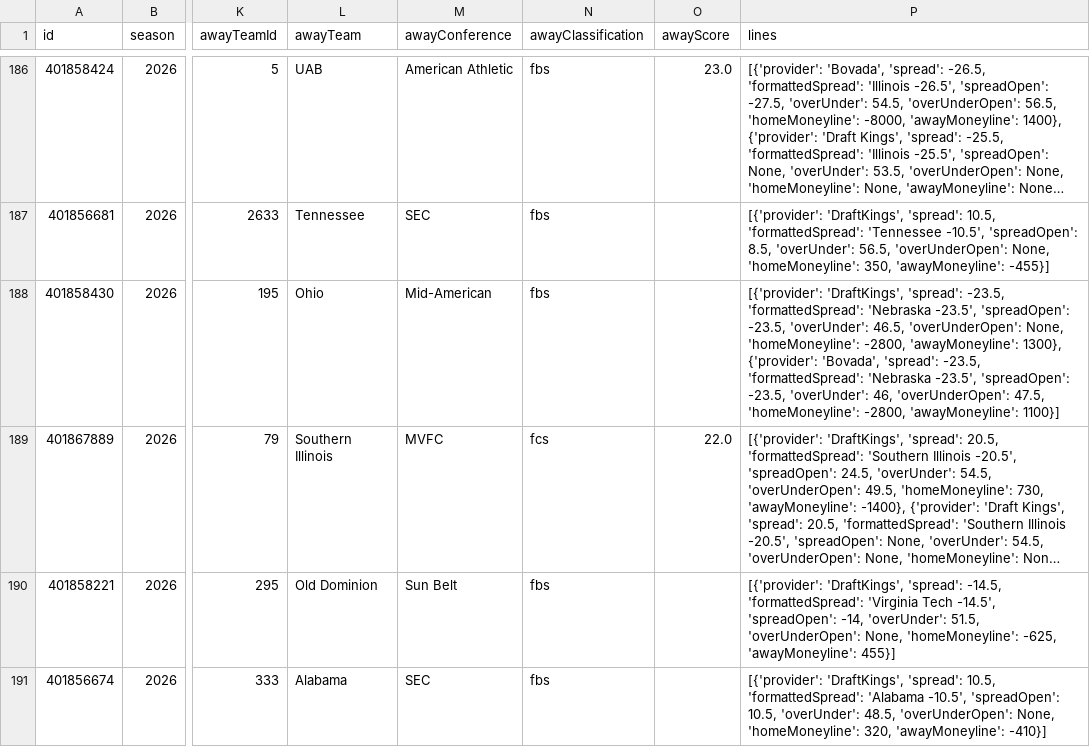
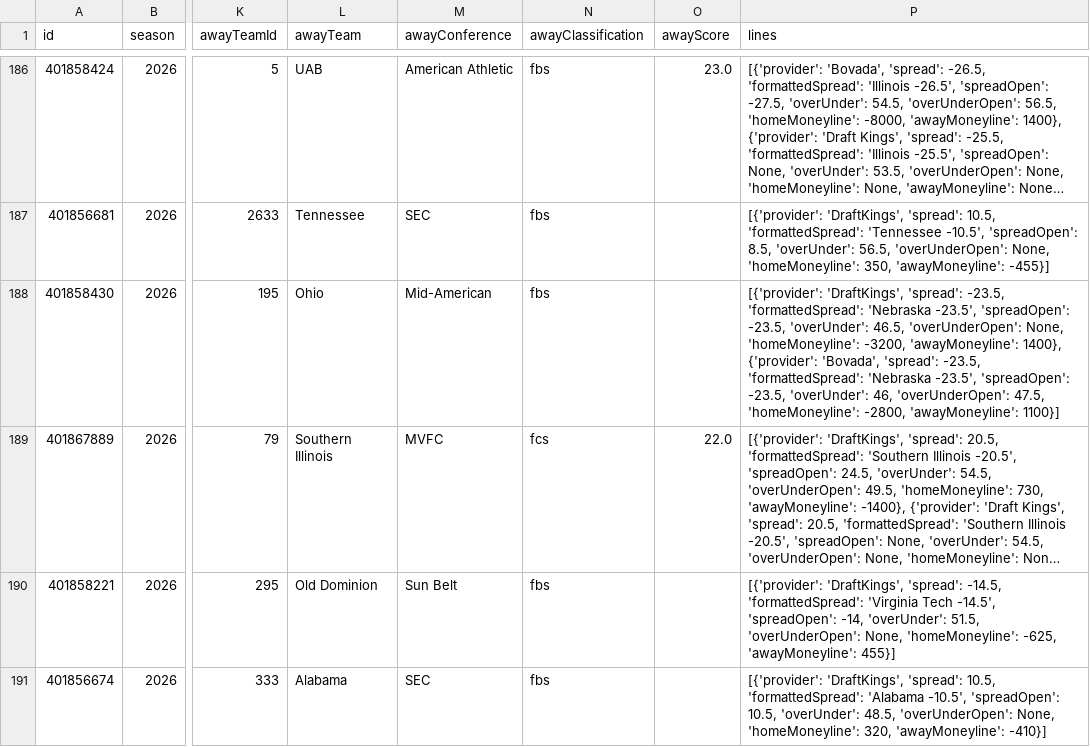
Before and after one commit to fourty2se7en/cfb-card, a CSV file: scripts/data/lines.csv, drawn as a sheet; only a part is shown, gaps mark what is left out; long unchanged cells end in …; the diff covers the shown part only; the diff names each change by its address in the sheet, - before the commit and + after, or states it on an @@ line.

```diff
--- a/scripts/data/lines.csv
+++ b/scripts/data/lines.csv
-P188 (lines): …None, 'homeMoneyline': -2800, 'awayMoneyline': 1300}, {'provider': 'Bovada',…
+P188 (lines): …None, 'homeMoneyline': -3200, 'awayMoneyline': 1400}, {'provider': 'Bovada',…
```
Also changed, not shown: 1 added row, 1 removed row and 1 edited cell elsewhere in this file, scripts/data/games.csv, scripts/data/games_prior.csv, 2 other files.
